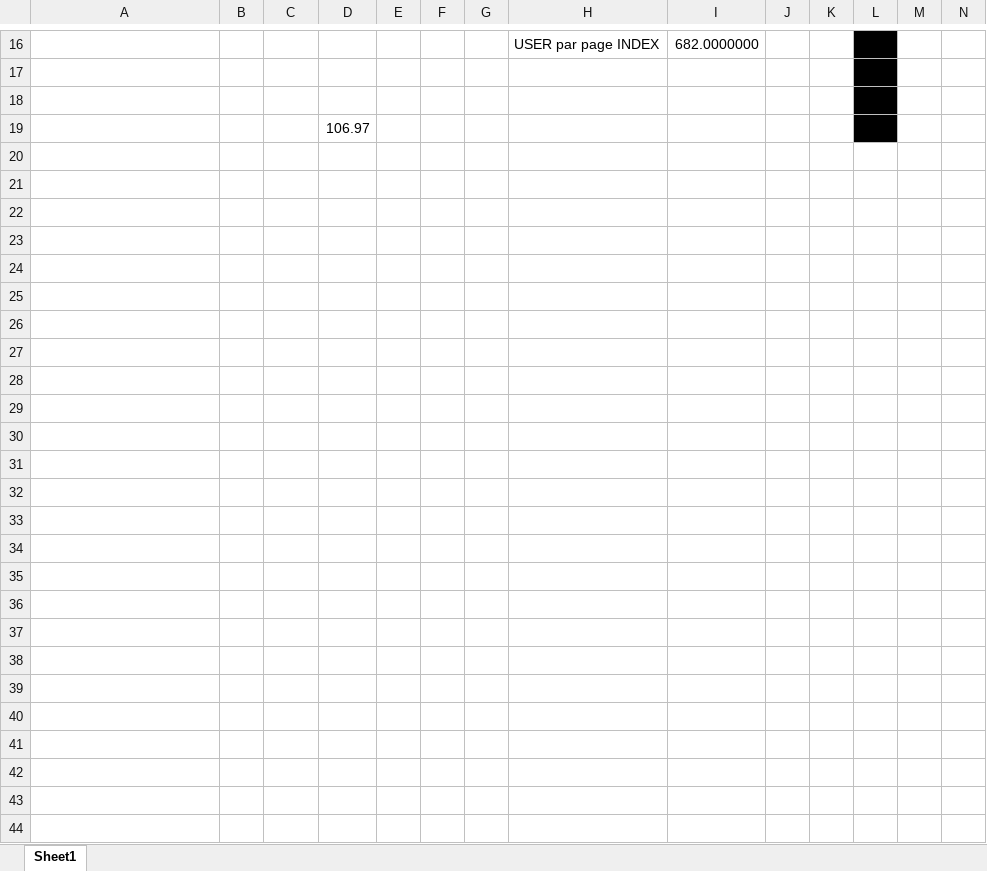
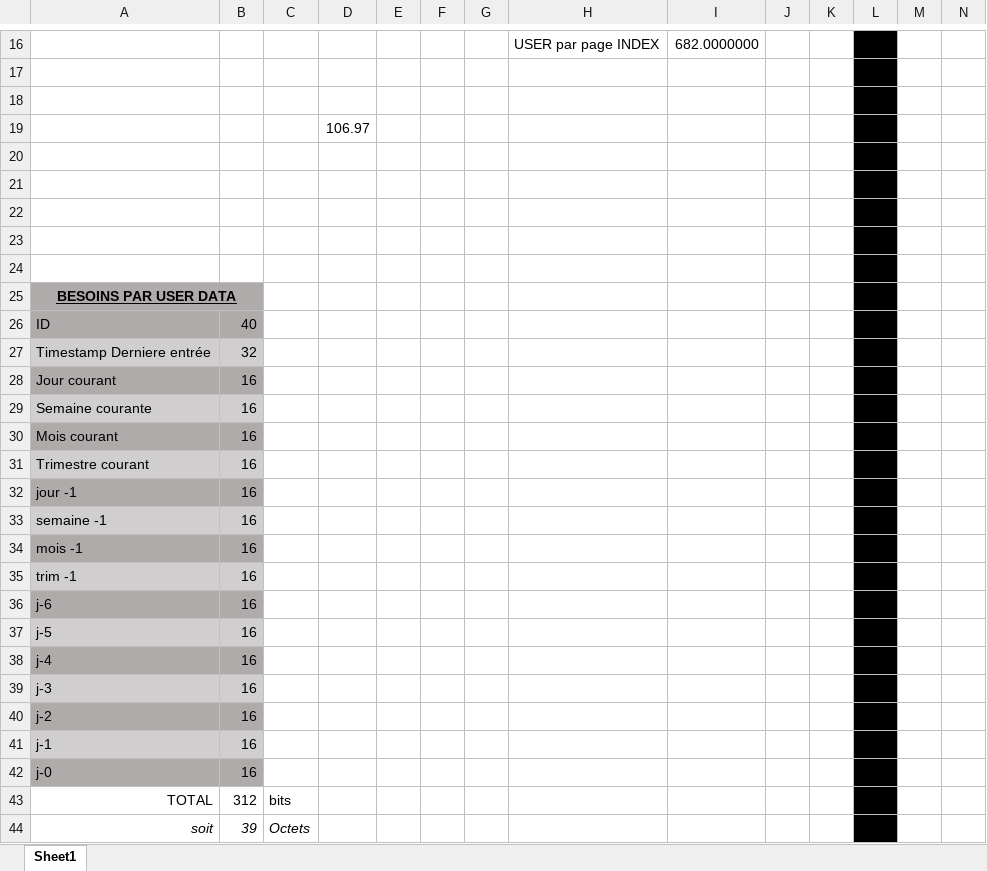
Before and after one commit to D4ryl00/42-badgotron, an Excel workbook: BADGOTRON/Gestion_FLASH.xlsx, sheet Sheet1, drawn as a sheet; only a part is shown, gaps mark what is left out; values as stored, in another font and other column widths than the file's, no borders; the diff names each change by its address in the sheet, - before the commit and + after, or states it on an @@ line.

```diff
--- a/BADGOTRON/Gestion_FLASH.xlsx (sheet Sheet1)
+++ b/BADGOTRON/Gestion_FLASH.xlsx (sheet Sheet1)
+row 20: (empty)
+row 21: (empty)
+row 22: (empty)
+row 23: (empty)
+row 24: (empty)
+row 25: BESOINS PAR USER DATA
+row 26: ID | 40
+row 27: Timestamp Derniere entrée | 32
+row 28: Jour courant | 16
+row 29: Semaine courante | 16
+row 30: Mois courant | 16
+row 31: Trimestre courant | 16
+row 32: jour -1 | 16
+row 33: semaine -1 | 16
+row 34: mois -1 | 16
+row 35: trim -1 | 16
+row 36: j-6 | 16
+row 37: j-5 | 16
+row 38: j-4 | 16
+row 39: j-3 | 16
+row 40: j-2 | 16
+row 41: j-1 | 16
+row 42: j-0 | 16
+row 43: TOTAL | 312 | bits
+row 44: soit | 39 | Octets
```
Also changed, not shown: 41 other files.
